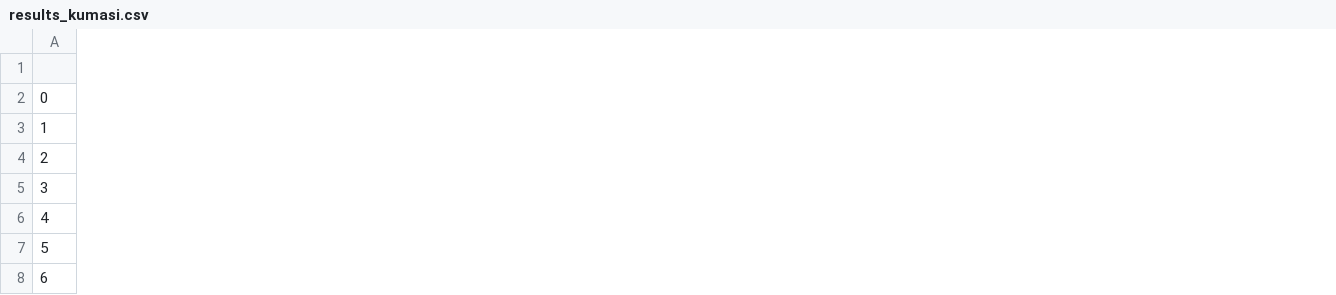
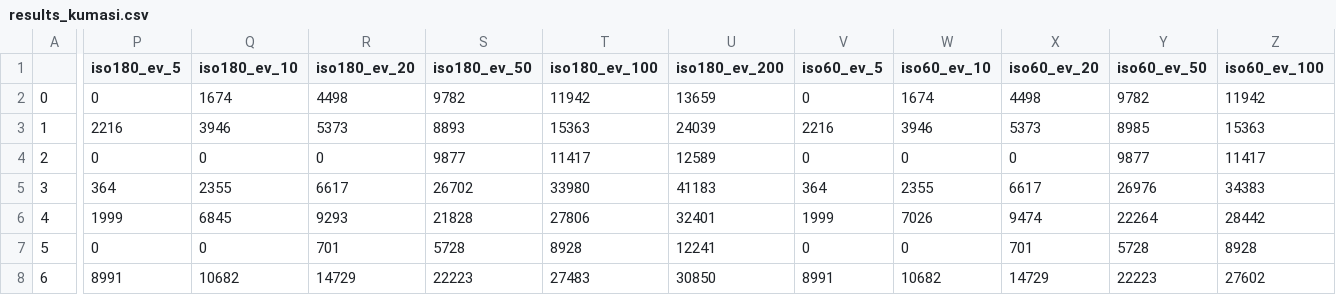
Before and after one commit to ccsuehara/ghana_access, a CSV file: data/results_kumasi.csv, drawn as a sheet; only a part is shown, gaps mark what is left out; the diff covers the shown part only; the diff names each change by its address in the sheet, - before the commit and + after, or states it on an @@ line.

```diff
--- a/data/results_kumasi.csv
+++ b/data/results_kumasi.csv
+column P (iso180_ev_5), rows 2-8: 0 | 2216 | 0 | 364 | 1999 | 0 | 8991
+column Q (iso180_ev_10), rows 2-8: 1674 | 3946 | 0 | 2355 | 6845 | 0 | 10682
+column R (iso180_ev_20), rows 2-8: 4498 | 5373 | 0 | 6617 | 9293 | 701 | 14729
+column S (iso180_ev_50), rows 2-8: 9782 | 8893 | 9877 | 26702 | 21828 | 5728 | 22223
+column T (iso180_ev_100), rows 2-8: 11942 | 15363 | 11417 | 33980 | 27806 | 8928 | 27483
+column U (iso180_ev_200), rows 2-8: 13659 | 24039 | 12589 | 41183 | 32401 | 12241 | 30850
+column V (iso60_ev_5), rows 2-8: 0 | 2216 | 0 | 364 | 1999 | 0 | 8991
+column W (iso60_ev_10), rows 2-8: 1674 | 3946 | 0 | 2355 | 7026 | 0 | 10682
+column X (iso60_ev_20), rows 2-8: 4498 | 5373 | 0 | 6617 | 9474 | 701 | 14729
+column Y (iso60_ev_50), rows 2-8: 9782 | 8985 | 9877 | 26976 | 22264 | 5728 | 22223
+column Z (iso60_ev_100), rows 2-8: 11942 | 15363 | 11417 | 34383 | 28442 | 8928 | 27602
```
Also changed, not shown: 1 added column elsewhere in this file, 1 other file.
